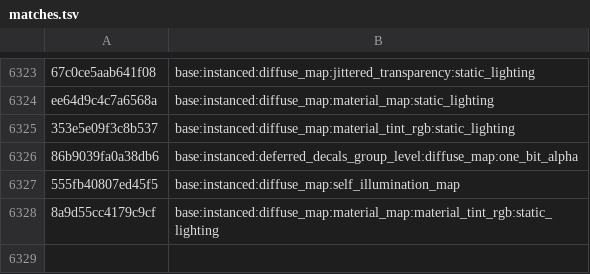
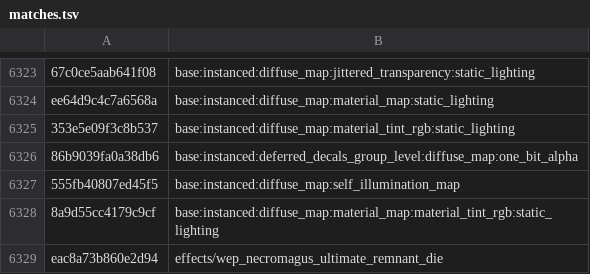
Before and after one commit to SavageDuck26/Gauntlet-Delve, a TSV file: Scripting/hashcracker/matches.tsv, drawn as a sheet; only a part is shown, gaps mark what is left out; the diff names each change by its address in the sheet, - before the commit and + after, or states it on an @@ line.

```diff
--- a/Scripting/hashcracker/matches.tsv
+++ b/Scripting/hashcracker/matches.tsv
+row 6329: eac8a73b860e2d94 | effects/wep_necromagus_ultimate_remnant_die
```
Also changed, not shown: 3 other files.
